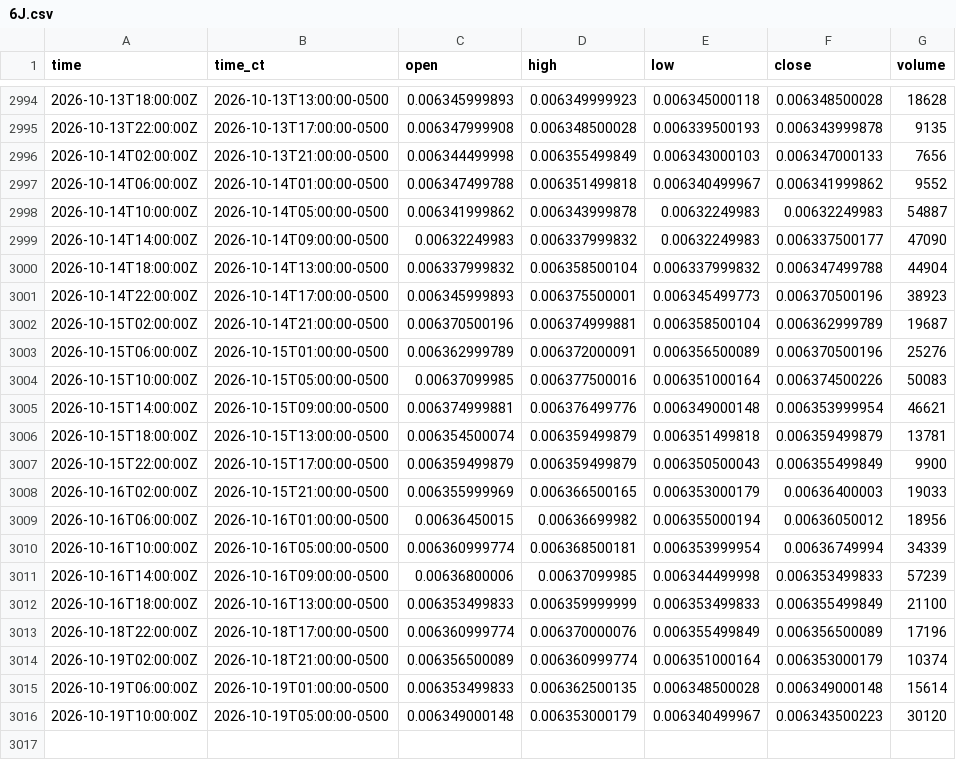
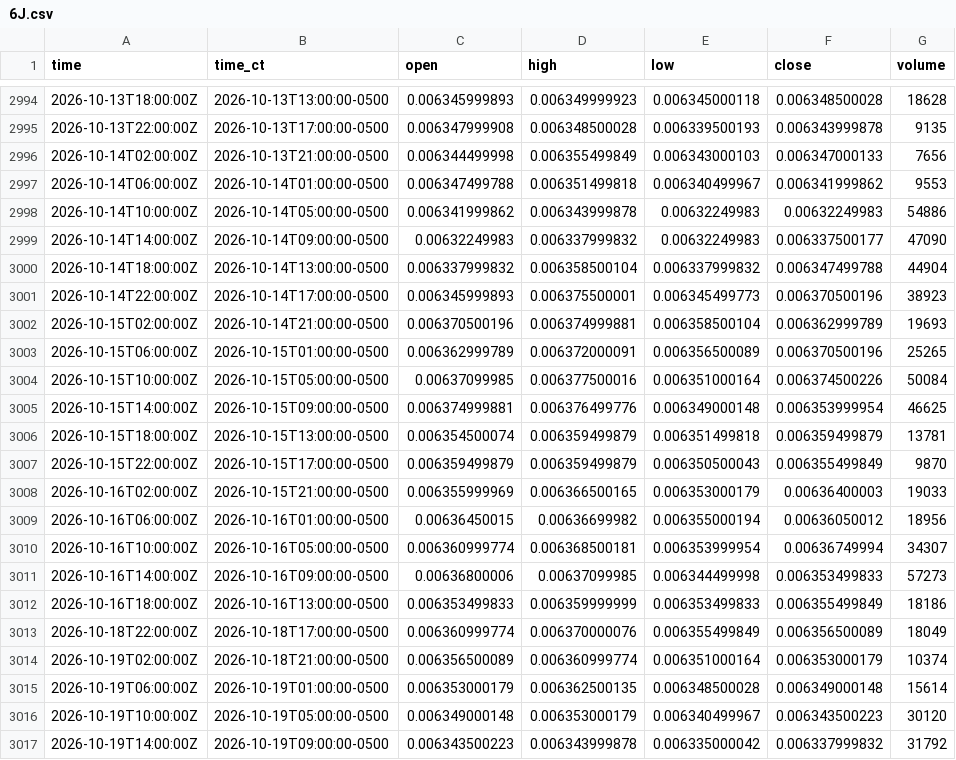
Before and after one commit to HAM-X/whs-data, a CSV file: data/bars/4h/6J.csv, drawn as a sheet; only a part is shown, gaps mark what is left out.

```diff
--- a/data/bars/4h/6J.csv
+++ b/data/bars/4h/6J.csv
@@ -2996,4 +2996,4 @@ time,time_ct,open,high,low,close,volume
 2026-10-14T02:00:00Z,2026-10-13T21:00:00-0500,0.006344499998,0.006355499849,0.006343000103,0.006347000133,7656
-2026-10-14T06:00:00Z,2026-10-14T01:00:00-0500,0.006347499788,0.006351499818,0.006340499967,0.006341999862,9552
-2026-10-14T10:00:00Z,2026-10-14T05:00:00-0500,0.006341999862,0.006343999878,0.00632249983,0.00632249983,54887
+2026-10-14T06:00:00Z,2026-10-14T01:00:00-0500,0.006347499788,0.006351499818,0.006340499967,0.006341999862,9553
+2026-10-14T10:00:00Z,2026-10-14T05:00:00-0500,0.006341999862,0.006343999878,0.00632249983,0.00632249983,54886
 2026-10-14T14:00:00Z,2026-10-14T09:00:00-0500,0.00632249983,0.006337999832,0.00632249983,0.006337500177,47090
@@ -3001,16 +3001,17 @@ time,time_ct,open,high,low,close,volume
 2026-10-14T22:00:00Z,2026-10-14T17:00:00-0500,0.006345999893,0.006375500001,0.006345499773,0.006370500196,38923
-2026-10-15T02:00:00Z,2026-10-14T21:00:00-0500,0.006370500196,0.006374999881,0.006358500104,0.006362999789,19687
-2026-10-15T06:00:00Z,2026-10-15T01:00:00-0500,0.006362999789,0.006372000091,0.006356500089,0.006370500196,25276
-2026-10-15T10:00:00Z,2026-10-15T05:00:00-0500,0.00637099985,0.006377500016,0.006351000164,0.006374500226,50083
-2026-10-15T14:00:00Z,2026-10-15T09:00:00-0500,0.006374999881,0.006376499776,0.006349000148,0.006353999954,46621
+2026-10-15T02:00:00Z,2026-10-14T21:00:00-0500,0.006370500196,0.006374999881,0.006358500104,0.006362999789,19693
+2026-10-15T06:00:00Z,2026-10-15T01:00:00-0500,0.006362999789,0.006372000091,0.006356500089,0.006370500196,25265
+2026-10-15T10:00:00Z,2026-10-15T05:00:00-0500,0.00637099985,0.006377500016,0.006351000164,0.006374500226,50084
+2026-10-15T14:00:00Z,2026-10-15T09:00:00-0500,0.006374999881,0.006376499776,0.006349000148,0.006353999954,46625
 2026-10-15T18:00:00Z,2026-10-15T13:00:00-0500,0.006354500074,0.006359499879,0.006351499818,0.006359499879,13781
-2026-10-15T22:00:00Z,2026-10-15T17:00:00-0500,0.006359499879,0.006359499879,0.006350500043,0.006355499849,9900
+2026-10-15T22:00:00Z,2026-10-15T17:00:00-0500,0.006359499879,0.006359499879,0.006350500043,0.006355499849,9870
 2026-10-16T02:00:00Z,2026-10-15T21:00:00-0500,0.006355999969,0.006366500165,0.006353000179,0.00636400003,19033
 2026-10-16T06:00:00Z,2026-10-16T01:00:00-0500,0.00636450015,0.00636699982,0.006355000194,0.00636050012,18956
-2026-10-16T10:00:00Z,2026-10-16T05:00:00-0500,0.006360999774,0.006368500181,0.006353999954,0.00636749994,34339
-2026-10-16T14:00:00Z,2026-10-16T09:00:00-0500,0.00636800006,0.00637099985,0.006344499998,0.006353499833,57239
-2026-10-16T18:00:00Z,2026-10-16T13:00:00-0500,0.006353499833,0.006359999999,0.006353499833,0.006355499849,21100
-2026-10-18T22:00:00Z,2026-10-18T17:00:00-0500,0.006360999774,0.006370000076,0.006355499849,0.006356500089,17196
+2026-10-16T10:00:00Z,2026-10-16T05:00:00-0500,0.006360999774,0.006368500181,0.006353999954,0.00636749994,34307
+2026-10-16T14:00:00Z,2026-10-16T09:00:00-0500,0.00636800006,0.00637099985,0.006344499998,0.006353499833,57273
+2026-10-16T18:00:00Z,2026-10-16T13:00:00-0500,0.006353499833,0.006359999999,0.006353499833,0.006355499849,18186
+2026-10-18T22:00:00Z,2026-10-18T17:00:00-0500,0.006360999774,0.006370000076,0.006355499849,0.006356500089,18049
 2026-10-19T02:00:00Z,2026-10-18T21:00:00-0500,0.006356500089,0.006360999774,0.006351000164,0.006353000179,10374
-2026-10-19T06:00:00Z,2026-10-19T01:00:00-0500,0.006353499833,0.006362500135,0.006348500028,0.006349000148,15614
+2026-10-19T06:00:00Z,2026-10-19T01:00:00-0500,0.006353000179,0.006362500135,0.006348500028,0.006349000148,15614
 2026-10-19T10:00:00Z,2026-10-19T05:00:00-0500,0.006349000148,0.006353000179,0.006340499967,0.006343500223,30120
+2026-10-19T14:00:00Z,2026-10-19T09:00:00-0500,0.006343500223,0.006343999878,0.006335000042,0.006337999832,31792
```
Also changed, not shown: data/bars/4h/6A.csv, data/bars/4h/6B.csv, 26 other files.
